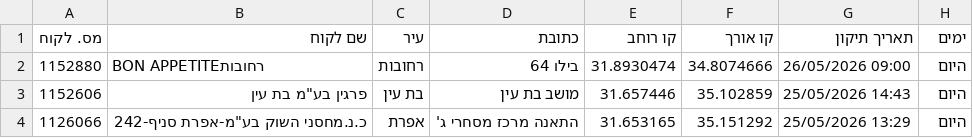
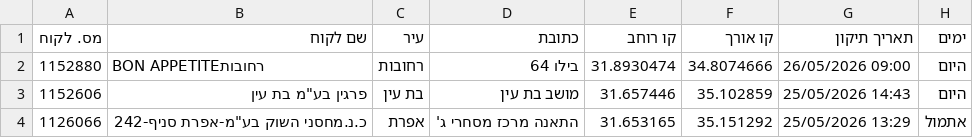
Before and after one commit to sverdlikdan-code/COLUMBUS, a CSV file: docs/gps-corrections-export.csv, drawn as a sheet.

```diff
--- a/docs/gps-corrections-export.csv
+++ b/docs/gps-corrections-export.csv
@@ -3,2 +3,2 @@
 1152606,"פרגין בע""מ בת עין","בת עין","מושב בת עין",31.657446,35.102859,"25/05/2026 14:43","היום"
-1126066,"כ.נ.מחסני השוק בע""מ-אפרת סניף-242","אפרת","התאנה מרכז מסחרי ג'",31.653165,35.151292,"25/05/2026 13:29","היום"
+1126066,"כ.נ.מחסני השוק בע""מ-אפרת סניף-242","אפרת","התאנה מרכז מסחרי ג'",31.653165,35.151292,"25/05/2026 13:29","אתמול"
```
Also changed, not shown: 1 other file.
